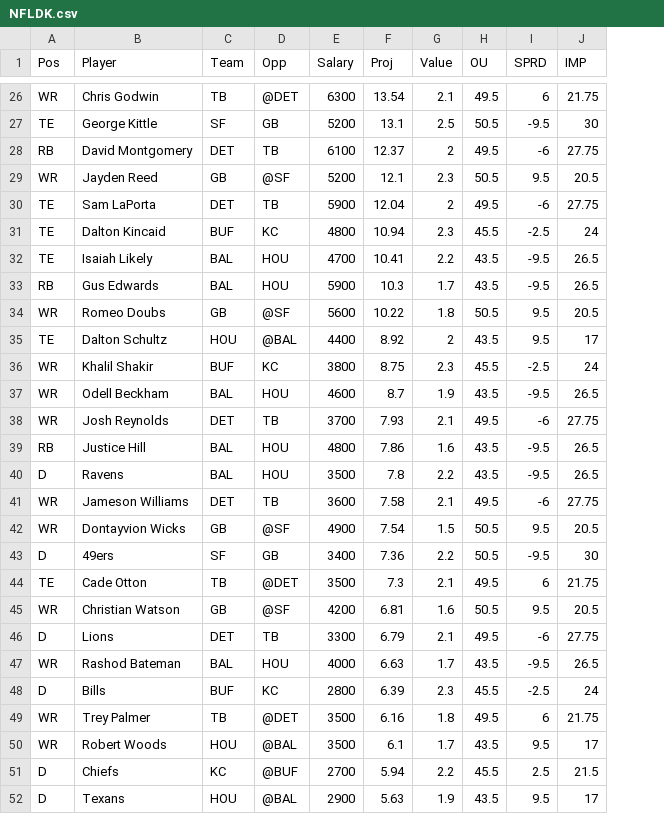
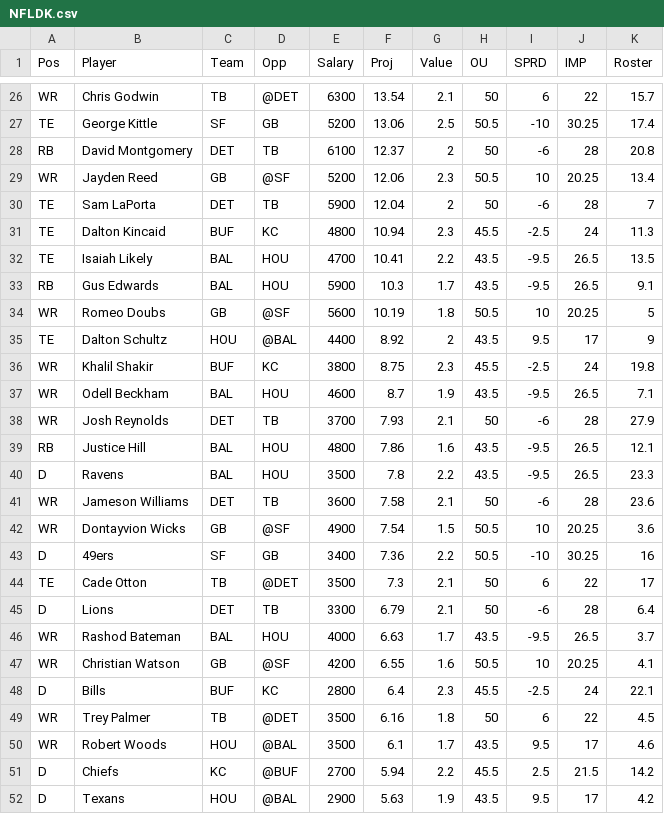
Before and after one commit to wetalkfantasysports/dfsstacking, a CSV file: Data/DK/NFLDK.csv, drawn as a sheet; only a part is shown, gaps mark what is left out; removed rows and columns are numbered as before the commit, all else as after; the diff covers the shown part only; the diff names each change by its address in the sheet, - before the commit and + after, or states it on an @@ line.

```diff
--- a/Data/DK/NFLDK.csv
+++ b/Data/DK/NFLDK.csv
+column K (Roster), rows 26-46: 15.7 | 17.4 | 20.8 | 13.4 | 7 | 11.3 | 13.5 | 9.1 | 5 | 9 | 19.8 | 7.1 | 27.9 | 12.1 | 23.3 | 23.6 | 3.6 | 16 | 17 | 6.4 | 3.7; rows 48-52: 22.1 | 4.5 | 4.6 | 14.2 | 4.2
-H26 (OU): 49.5
+H26 (OU): 50
-J26 (IMP): 21.75
+J26 (IMP): 22
-F27 (Proj): 13.1
+F27 (Proj): 13.06
-I27 (SPRD): -9.5
+I27 (SPRD): -10
-J27 (IMP): 30
+J27 (IMP): 30.25
-H28 (OU): 49.5
+H28 (OU): 50
-J28 (IMP): 27.75
+J28 (IMP): 28
-F29 (Proj): 12.1
+F29 (Proj): 12.06
-I29 (SPRD): 9.5
+I29 (SPRD): 10
-J29 (IMP): 20.5
+J29 (IMP): 20.25
-H30 (OU): 49.5
+H30 (OU): 50
-J30 (IMP): 27.75
+J30 (IMP): 28
-F34 (Proj): 10.22
+F34 (Proj): 10.19
-I34 (SPRD): 9.5
+I34 (SPRD): 10
-J34 (IMP): 20.5
+J34 (IMP): 20.25
-H38 (OU): 49.5
+H38 (OU): 50
-J38 (IMP): 27.75
+J38 (IMP): 28
-H41 (OU): 49.5
+H41 (OU): 50
-J41 (IMP): 27.75
+J41 (IMP): 28
-I42 (SPRD): 9.5
+I42 (SPRD): 10
-J42 (IMP): 20.5
+J42 (IMP): 20.25
-I43 (SPRD): -9.5
+I43 (SPRD): -10
-J43 (IMP): 30
+J43 (IMP): 30.25
-H44 (OU): 49.5
+H44 (OU): 50
-J44 (IMP): 21.75
+J44 (IMP): 22
-row 45: WR | Christian Watson | GB | @SF | 4200 | 6.81 | 1.6 | 50.5 | 9.5 | 20.5
-H45 (OU): 49.5
+H45 (OU): 50
-J45 (IMP): 27.75
+J45 (IMP): 28
+row 47: WR | Christian Watson | GB | @SF | 4200 | 6.55 | 1.6 | 50.5 | 10 | 20.25 | 4.1
-F48 (Proj): 6.39
+F48 (Proj): 6.4
-H49 (OU): 49.5
+H49 (OU): 50
-J49 (IMP): 21.75
+J49 (IMP): 22
```
Also changed, not shown: 1 added row and 71 edited cells elsewhere in this file.
